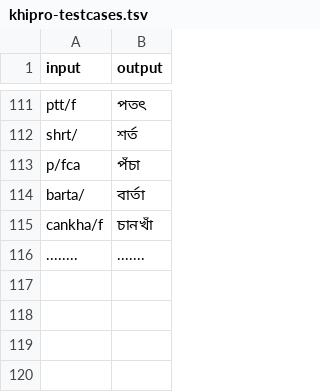
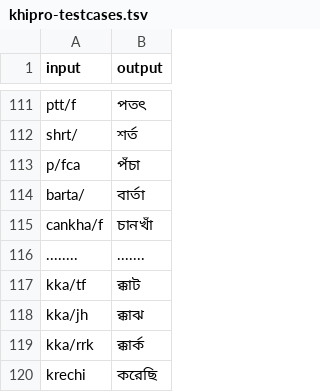
Before and after one commit to KhiproTeam/khipro-dark-m17n, a TSV file: khipro-testcases.tsv, drawn as a sheet; only a part is shown, gaps mark what is left out; the diff names each change by its address in the sheet, - before the commit and + after, or states it on an @@ line.

Commit message:
Add new testcases

```diff
--- a/khipro-testcases.tsv
+++ b/khipro-testcases.tsv
+row 117: kka/tf | ক্কাট
+row 118: kka/jh | ক্কাঝ
+row 119: kka/rrk | ক্কার্ক
+row 120: krechi | করেছি
```
